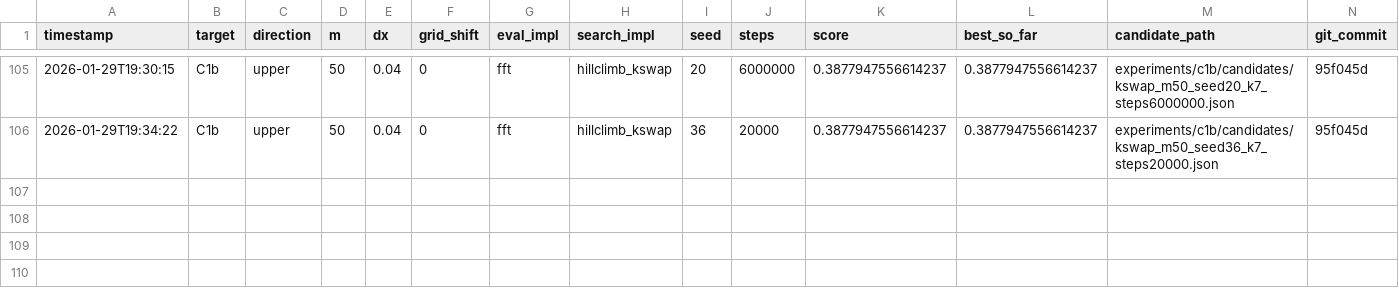
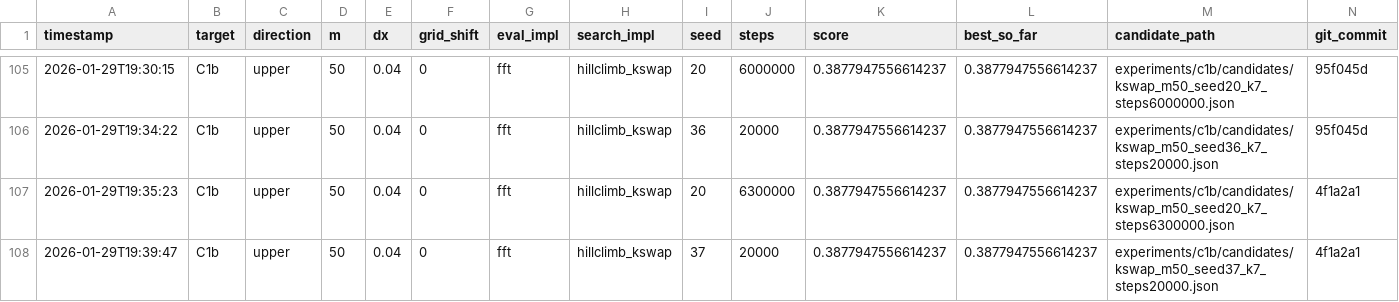
Before and after one commit to sebastian-griego/opt, a CSV file: results.csv, drawn as a sheet; only a part is shown, gaps mark what is left out.

Commit message:
iter: kswap k7 seed20 6.3M

```diff
--- a/results.csv
+++ b/results.csv
@@ -106 +106,3 @@ timestamp,target,direction,m,dx,grid_shift,eval_impl,search_impl,seed,steps,scor
 2026-01-29T19:34:22,C1b,upper,50,0.04,0,fft,hillclimb_kswap,36,20000,0.3877947556614237,0.3877947556614237,experiments/c1b/candidates/kswap_m50_seed36_k7_steps20000.json,95f045d
+2026-01-29T19:35:23,C1b,upper,50,0.04,0,fft,hillclimb_kswap,20,6300000,0.3877947556614237,0.3877947556614237,experiments/c1b/candidates/kswap_m50_seed20_k7_steps6300000.json,4f1a2a1
+2026-01-29T19:39:47,C1b,upper,50,0.04,0,fft,hillclimb_kswap,37,20000,0.3877947556614237,0.3877947556614237,experiments/c1b/candidates/kswap_m50_seed37_k7_steps20000.json,4f1a2a1
```
Also changed, not shown: 4 other files.
